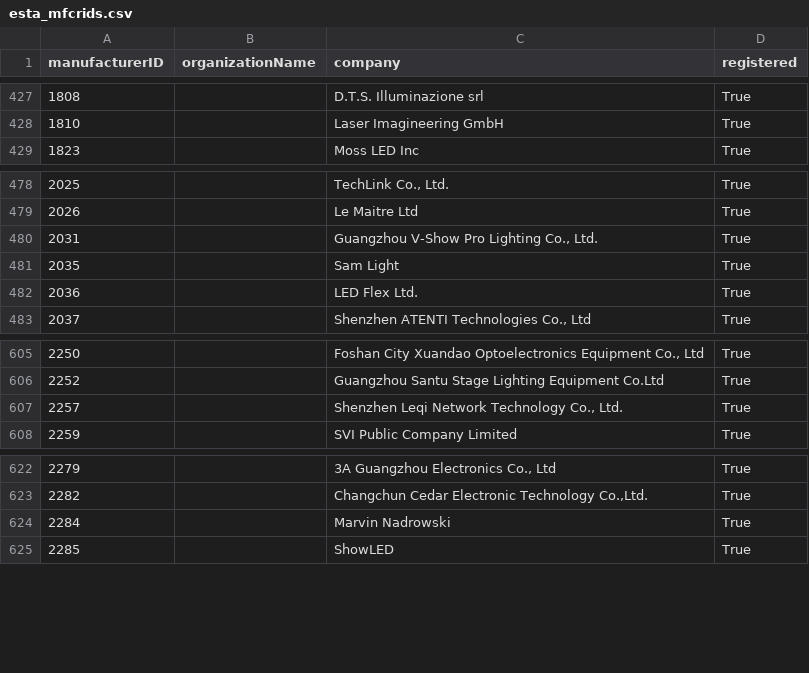
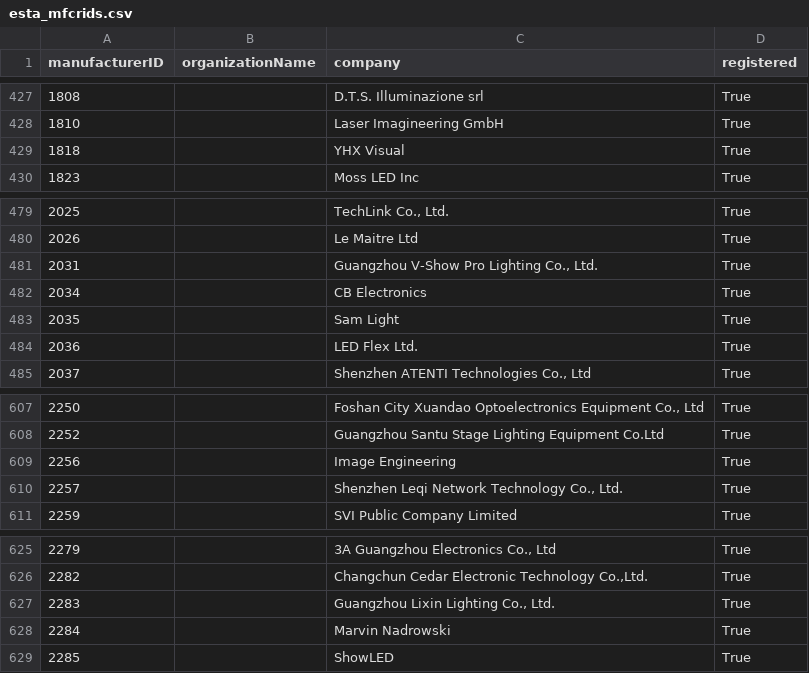
Before and after one commit to marcusbirkin/ESTA_MFCTRIDS, a CSV file: esta_mfcrids.csv, drawn as a sheet; only a part is shown, gaps mark what is left out.

```diff
--- a/esta_mfcrids.csv
+++ b/esta_mfcrids.csv
@@ -428,2 +428,3 @@
 1810,,Laser Imagineering GmbH,True
+1818,,YHX Visual,True
 1823,,Moss LED Inc,True
@@ -480,2 +481,3 @@
 2031,,"Guangzhou V-Show Pro Lighting Co., Ltd.",True
+2034,,CB Electronics,True
 2035,,Sam Light,True
@@ -606,2 +608,3 @@
 2252,,Guangzhou Santu Stage Lighting Equipment Co.Ltd,True
+2256,,Image Engineering,True
 2257,,"Shenzhen Leqi Network Technology Co., Ltd.",True
@@ -623,2 +626,3 @@
 2282,,"Changchun Cedar Electronic Technology Co.,Ltd.",True
+2283,,"Guangzhou Lixin Lighting Co., Ltd.",True
 2284,,Marvin Nadrowski,True
```
